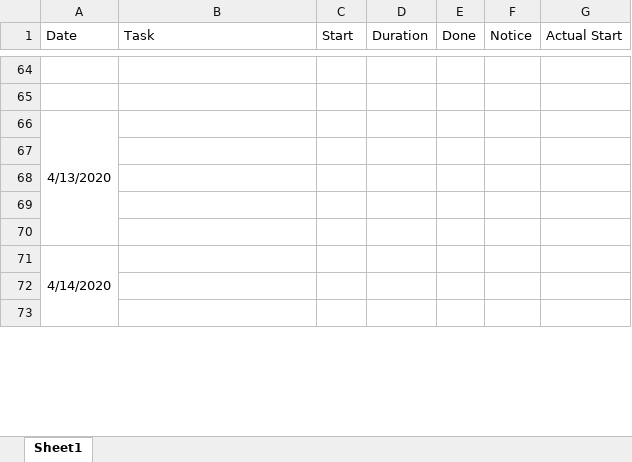
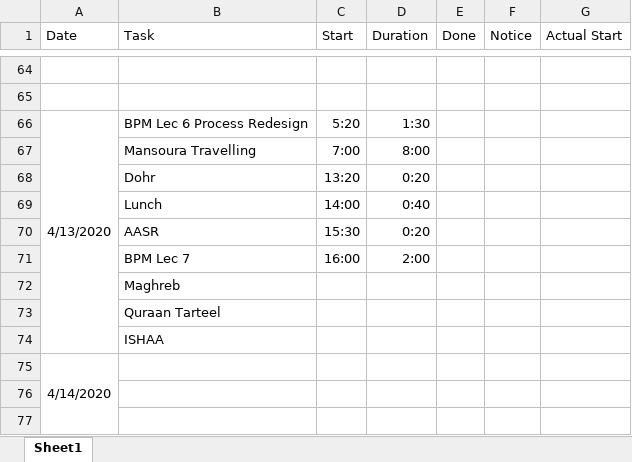
Before and after one commit to AhmedKhalil777/Hall-of-FAME-and-SHAME, an Excel workbook: 2020/4/Tasks.xlsx, sheet Sheet1, drawn as a sheet; only a part is shown, gaps mark what is left out; values as stored, in another font and other column widths than the file's, no borders; removed rows and columns are numbered as before the commit, all else as after; the diff names each change by its address in the sheet, - before the commit and + after, or states it on an @@ line.

```diff
--- a/2020/4/Tasks.xlsx (sheet Sheet1)
+++ b/2020/4/Tasks.xlsx (sheet Sheet1)
-row 66: 4/13/2020
-row 66: (empty)
+row 66: 4/13/2020 | BPM Lec 6 Process Redesign | 5:20 | 1:30
+A66:A74 merged
-row 67: (empty)
+row 67:  | Mansoura Travelling | 7:00 | 8:00
-row 68: (empty)
+row 68:  | Dohr | 13:20 | 0:20
-row 69: (empty)
+row 69:  | Lunch | 14:00 | 0:40
+row 70:  | AASR | 15:30 | 0:20
+row 71:  | BPM Lec 7 | 16:00 | 2:00
+row 72:  | Maghreb
+row 73:  | Quraan Tarteel
+row 74:  | ISHAA
```
Also changed, not shown: 2020/4/Study Backlog.xlsx, 1 other file.
